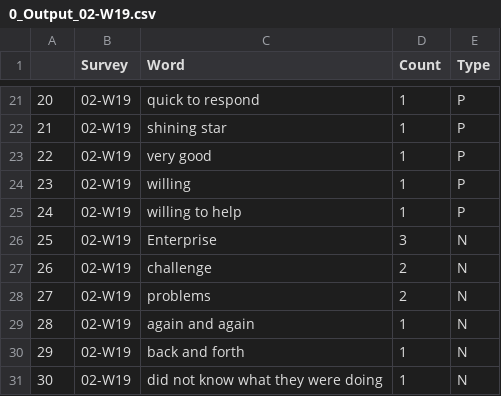
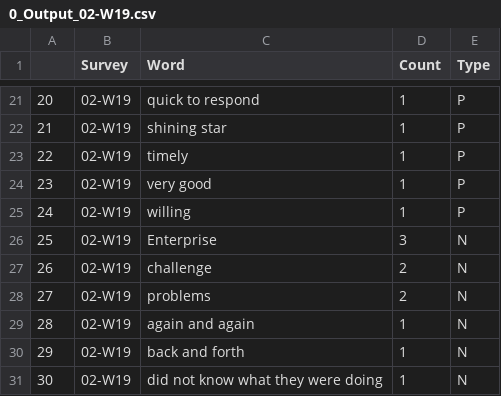
Before and after one commit to wjamesTMC/tsg-projects-2019_05-cust-sat, a CSV file: 0_Output_02-W19.csv, drawn as a sheet; only a part is shown, gaps mark what is left out.

```diff
--- a/0_Output_02-W19.csv
+++ b/0_Output_02-W19.csv
@@ -22,5 +22,5 @@
 "21","02-W19","shining star",1,"P"
-"22","02-W19","very good",1,"P"
-"23","02-W19","willing",1,"P"
-"24","02-W19","willing to help",1,"P"
+"22","02-W19","timely",1,"P"
+"23","02-W19","very good",1,"P"
+"24","02-W19","willing",1,"P"
 "25","02-W19","Enterprise",3,"N"
```
Also changed, not shown: 0_Output_01-F18.csv, 0_Output_03-S19.csv, 9 other files.
